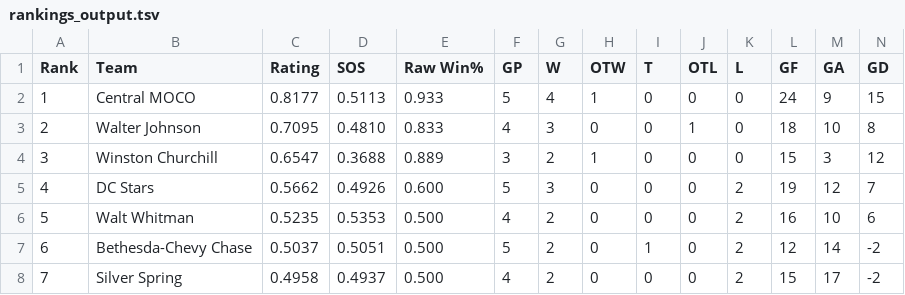
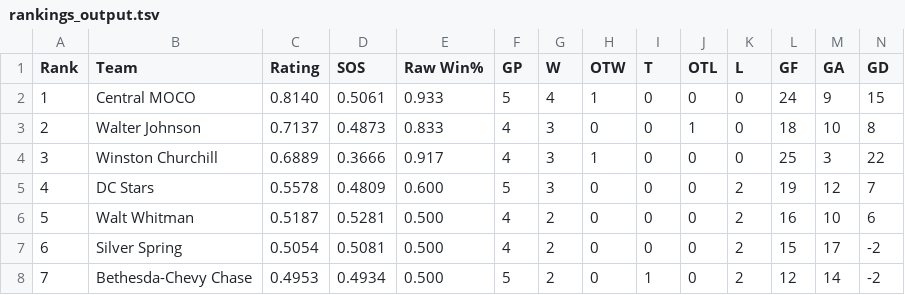
Before and after one commit to MHC-Ranking/mhc-rankings, a TSV file: mhc-results/varsity2026-27/rankings/rankings_output.tsv, drawn as a sheet; only a part is shown; the diff covers the shown part only.

```diff
--- a/mhc-results/varsity2026-27/rankings/rankings_output.tsv
+++ b/mhc-results/varsity2026-27/rankings/rankings_output.tsv
@@ -1,8 +1,8 @@
 Rank	Team	Rating	SOS	Raw Win%	GP	W	OTW	T	OTL	L	GF	GA	GD
-1	Central MOCO	0.8177	0.5113	0.933	5	4	1	0	0	0	24	9	15
-2	Walter Johnson	0.7095	0.4810	0.833	4	3	0	0	1	0	18	10	8
-3	Winston Churchill	0.6547	0.3688	0.889	3	2	1	0	0	0	15	3	12
-4	DC Stars	0.5662	0.4926	0.600	5	3	0	0	0	2	19	12	7
-5	Walt Whitman	0.5235	0.5353	0.500	4	2	0	0	0	2	16	10	6
-6	Bethesda-Chevy Chase	0.5037	0.5051	0.500	5	2	0	1	0	2	12	14	-2
-7	Silver Spring	0.4958	0.4937	0.500	4	2	0	0	0	2	15	17	-2
+1	Central MOCO	0.8140	0.5061	0.933	5	4	1	0	0	0	24	9	15
+2	Walter Johnson	0.7137	0.4873	0.833	4	3	0	0	1	0	18	10	8
+3	Winston Churchill	0.6889	0.3666	0.917	4	3	1	0	0	0	25	3	22
+4	DC Stars	0.5578	0.4809	0.600	5	3	0	0	0	2	19	12	7
+5	Walt Whitman	0.5187	0.5281	0.500	4	2	0	0	0	2	16	10	6
+6	Silver Spring	0.5054	0.5081	0.500	4	2	0	0	0	2	15	17	-2
+7	Bethesda-Chevy Chase	0.4953	0.4934	0.500	5	2	0	1	0	2	12	14	-2
```
Also changed, not shown: 19 edited cells elsewhere in this file, mhc-results/varsity2026-27/rankings/colley_matrix_output.tsv, mhc-results/varsity2026-27/rankings/weekly_ratings_output.tsv, 4 other files.
